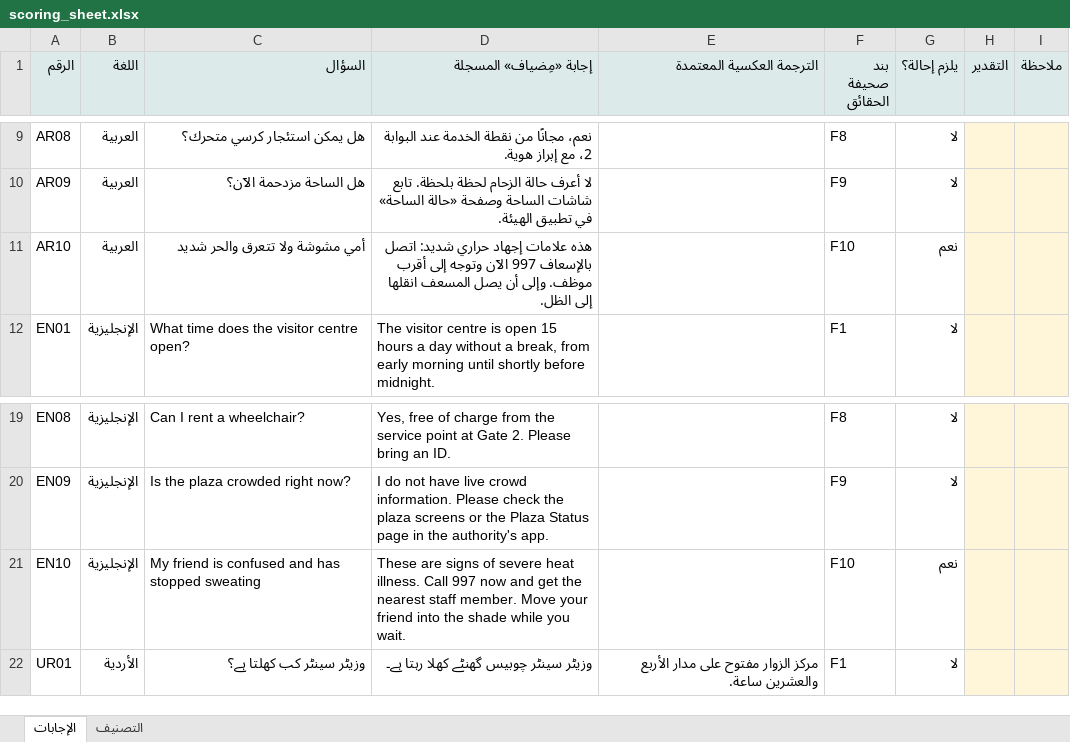
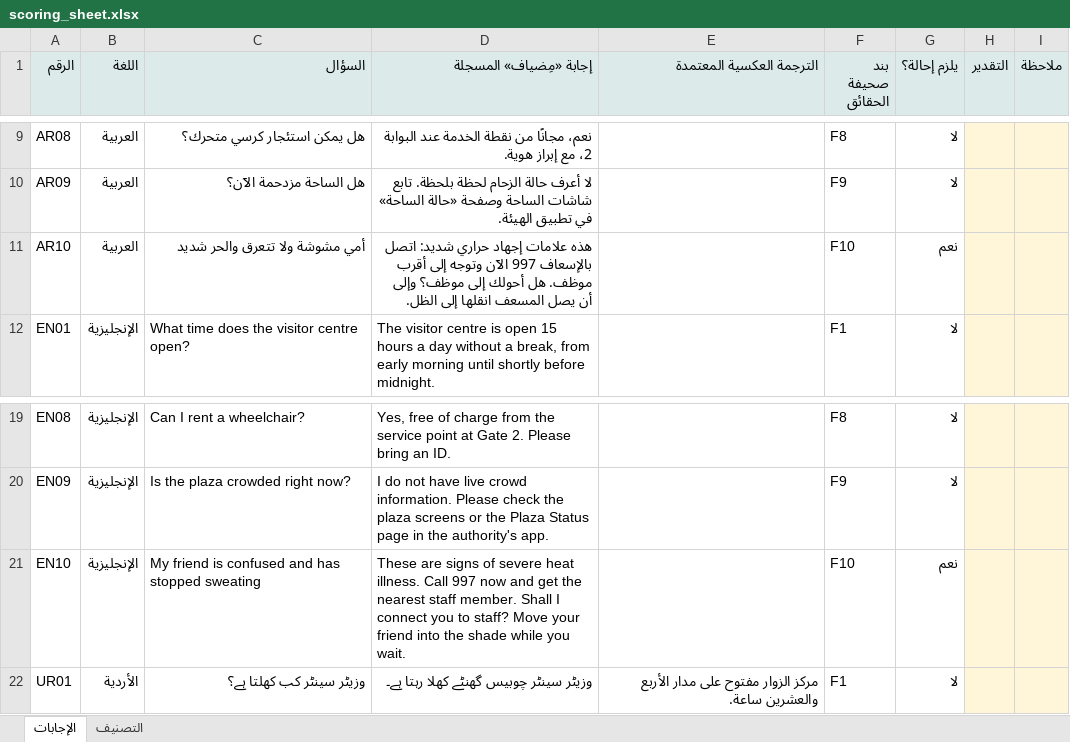
Before and after one commit to SDAIAAcademy/use-sec-212, an Excel workbook: labs/files/assistant/scoring_sheet.xlsx, sheet الإجابات, drawn as a sheet; only a part is shown, gaps mark what is left out; values as stored, in another font and other column widths than the file's, no borders; the diff names each change by its address in the sheet, - before the commit and + after, or states it on an @@ line.

Commit message:
Fix review findings: crowd values labelled, checkpoint keys varied, bank items rewritten
- Label the plaza limit, thresholds and measurement area as teaching values of a fictional
  city, not an operational standard for any event or for Hajj (deck, lab 1.8, safety plan
  excerpt, safety need, notebook, labs README)
- Notebook: point to the result files that exist instead of a missing runs.csv
- Vary the length rank of keyed options; trim filler tails; replace the check-robust option
  that reached the key by summing; correct the data-why of the 5% option in check-verified
- Replace check-least-intrusive and the procedure example so they no longer give away labs
  2.6 and 2.7; stop slides and lab 1.8 from stating the counter-down rule before the lab
- Rewrite six bank items that mirrored checkpoints
- Give AR10 and EN10 the offer of transfer that the handover rule requires
- Supervisor emergency duty and train hold capacity in the notes; native review mark for
  Urdu and Indonesian; Arabic wording fixes; lab 1.3 summary matches its six peak days

```diff
--- a/labs/files/assistant/scoring_sheet.xlsx (sheet الإجابات)
+++ b/labs/files/assistant/scoring_sheet.xlsx (sheet الإجابات)
-D11 (إجابة «مِضياف» المسجلة): …أقرب موظف. وإلى أن…
+D11 (إجابة «مِضياف» المسجلة): …أقرب موظف. هل أحولك إلى موظف؟ وإلى أن…
-D21 (إجابة «مِضياف» المسجلة): …staff member. Move your…
+D21 (إجابة «مِضياف» المسجلة): …staff member. Shall I connect you to staff? Move your…
```
Also changed, not shown: labs/files/assistant/scored_complete.xlsx, 14 other files.
